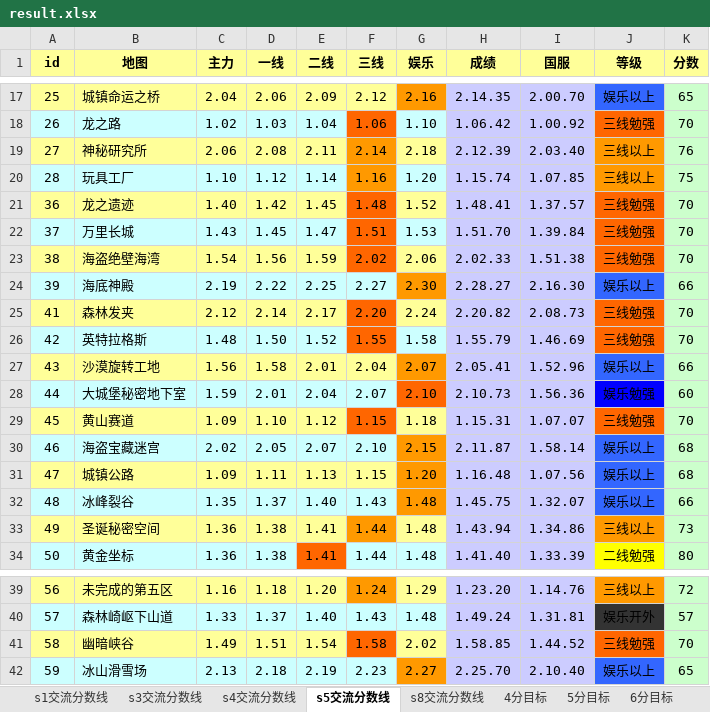
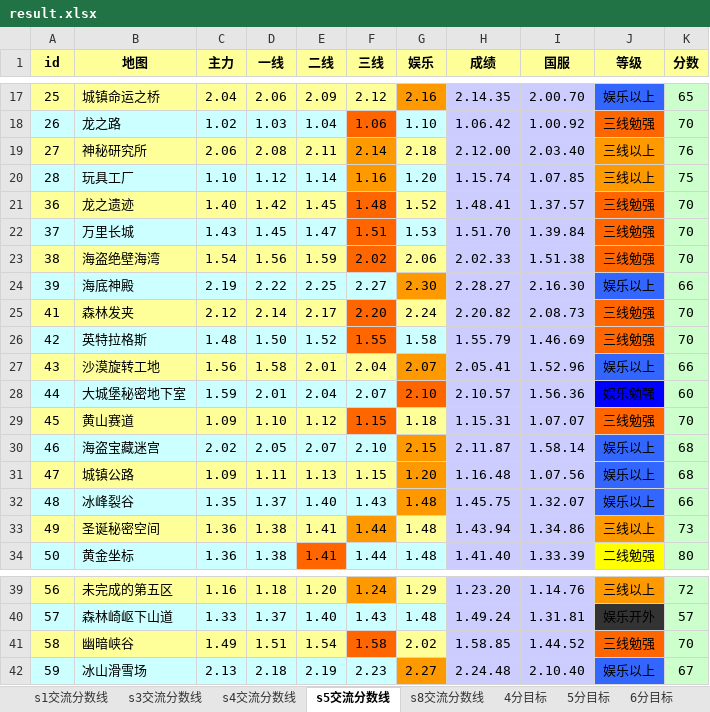
Before and after one commit to Felix-Project/GameRecord, an Excel workbook: game/result.xlsx, sheet s5交流分数线, drawn as a sheet; only a part is shown, gaps mark what is left out; values as stored, in another font and other column widths than the file's, no borders; the diff names each change by its address in the sheet, - before the commit and + after, or states it on an @@ line.

```diff
--- a/game/result.xlsx (sheet s5交流分数线)
+++ b/game/result.xlsx (sheet s5交流分数线)
-H19 (成绩): 2.12.39
+H19 (成绩): 2.12.00
-H28 (成绩): 2.10.73
+H28 (成绩): 2.10.57
-H42 (成绩): 2.25.70
+H42 (成绩): 2.24.48
-K42 (分数): 65
+K42 (分数): 67
```
Also changed, not shown: sheet s8交流分数线, sheet 7分目标, sheet 6分目标, sheet 5分目标, sheet 4分目标, sheet s4交流分数线, 2 more sheets, 6 other files.
